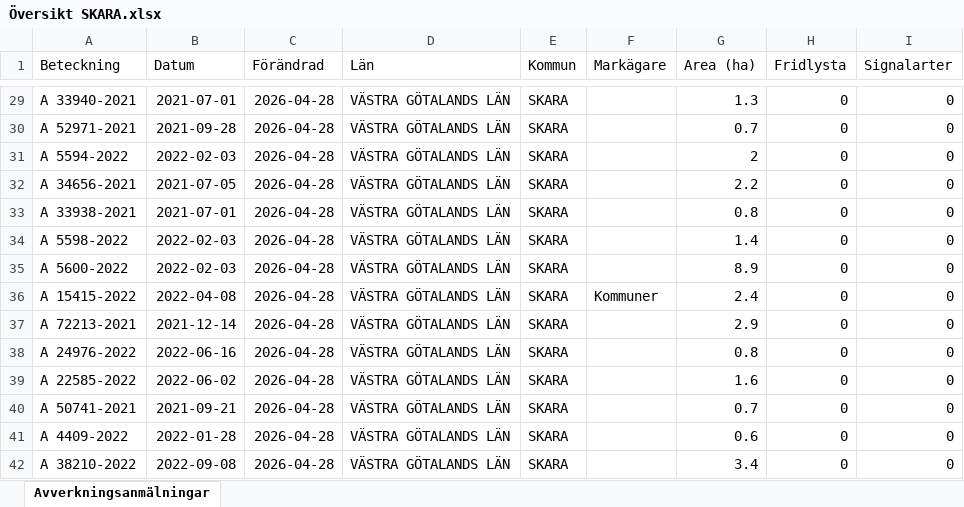
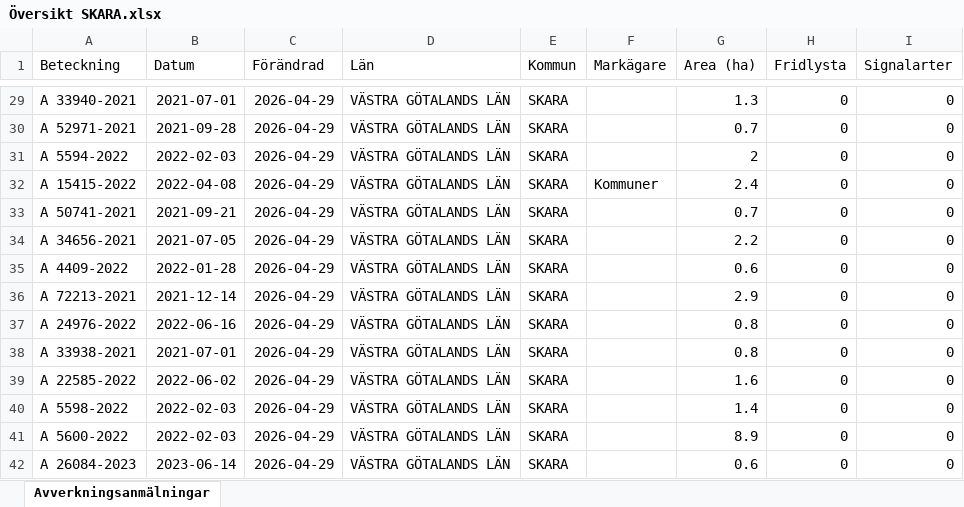
Before and after one commit to klasma/Logging_1495, an Excel workbook: Översikt SKARA.xlsx, sheet Avverkningsanmälningar, drawn as a sheet; only a part is shown, gaps mark what is left out; values as stored, in another font and other column widths than the file's, no borders; the diff covers the shown part only; the diff names each change by its address in the sheet, - before the commit and + after, or states it on an @@ line.

```diff
--- a/Översikt SKARA.xlsx (sheet Avverkningsanmälningar)
+++ b/Översikt SKARA.xlsx (sheet Avverkningsanmälningar)
-C29:C42 (Förändrad): 2026-04-28
+C29:C42 (Förändrad): 2026-04-29
-A32 (Beteckning): A 34656-2021
+A32 (Beteckning): A 15415-2022
-B32 (Datum): 2021-07-05
+B32 (Datum): 2022-04-08
-F32 (Markägare): (empty)
+F32 (Markägare): Kommuner
-G32 (Area (ha)): 2.2
+G32 (Area (ha)): 2.4
-A33 (Beteckning): A 33938-2021
+A33 (Beteckning): A 50741-2021
-B33 (Datum): 2021-07-01
+B33 (Datum): 2021-09-21
-G33 (Area (ha)): 0.8
+G33 (Area (ha)): 0.7
-A34 (Beteckning): A 5598-2022
+A34 (Beteckning): A 34656-2021
-B34 (Datum): 2022-02-03
+B34 (Datum): 2021-07-05
-G34 (Area (ha)): 1.4
+G34 (Area (ha)): 2.2
-A35 (Beteckning): A 5600-2022
+A35 (Beteckning): A 4409-2022
-B35 (Datum): 2022-02-03
+B35 (Datum): 2022-01-28
-G35 (Area (ha)): 8.9
+G35 (Area (ha)): 0.6
-A36 (Beteckning): A 15415-2022
+A36 (Beteckning): A 72213-2021
-B36 (Datum): 2022-04-08
+B36 (Datum): 2021-12-14
-F36 (Markägare): Kommuner
+F36 (Markägare): (empty)
-G36 (Area (ha)): 2.4
+G36 (Area (ha)): 2.9
-A37 (Beteckning): A 72213-2021
+A37 (Beteckning): A 24976-2022
-B37 (Datum): 2021-12-14
+B37 (Datum): 2022-06-16
-G37 (Area (ha)): 2.9
+G37 (Area (ha)): 0.8
-A38 (Beteckning): A 24976-2022
+A38 (Beteckning): A 33938-2021
-B38 (Datum): 2022-06-16
+B38 (Datum): 2021-07-01
-A40 (Beteckning): A 50741-2021
+A40 (Beteckning): A 5598-2022
-B40 (Datum): 2021-09-21
+B40 (Datum): 2022-02-03
-G40 (Area (ha)): 0.7
+G40 (Area (ha)): 1.4
-A41 (Beteckning): A 4409-2022
+A41 (Beteckning): A 5600-2022
-B41 (Datum): 2022-01-28
+B41 (Datum): 2022-02-03
-G41 (Area (ha)): 0.6
+G41 (Area (ha)): 8.9
-A42 (Beteckning): A 38210-2022
+A42 (Beteckning): A 26084-2023
-B42 (Datum): 2022-09-08
+B42 (Datum): 2023-06-14
-G42 (Area (ha)): 3.4
+G42 (Area (ha)): 0.6
```
Also changed, not shown: 933 edited cells elsewhere in this sheet, artfynd/A 1202-2024 artfynd.xlsx, artfynd/A 16179-2025 artfynd.xlsx, 54 other files.
